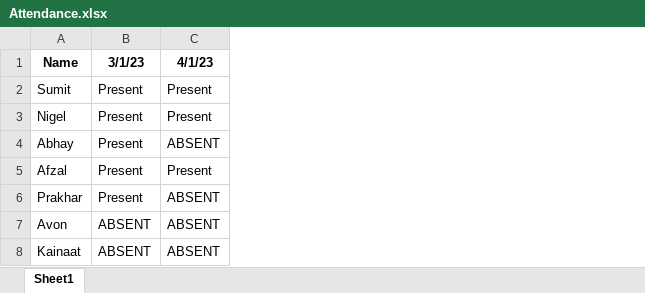
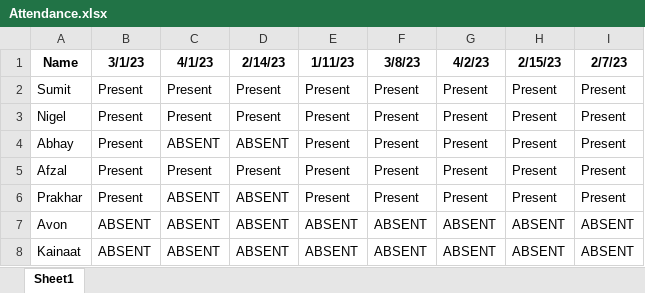
Before and after one commit to SumitSawant1029/IMEX, an Excel workbook: Attendance.xlsx, sheet Sheet1, drawn as a sheet; values as stored, in another font and other column widths than the file's, no borders; the diff names each change by its address in the sheet, - before the commit and + after, or states it on an @@ line.

```diff
--- a/Attendance.xlsx (sheet Sheet1)
+++ b/Attendance.xlsx (sheet Sheet1)
+column D (2/14/23), rows 2-8: Present | Present | ABSENT | Present | ABSENT | ABSENT | ABSENT
+column E (1/11/23), rows 2-8: Present | Present | Present | Present | Present | ABSENT | ABSENT
+column F (3/8/23), rows 2-8: Present | Present | Present | Present | Present | ABSENT | ABSENT
+column G (4/2/23), rows 2-8: Present | Present | Present | Present | Present | ABSENT | ABSENT
+column H (2/15/23), rows 2-8: Present | Present | Present | Present | Present | ABSENT | ABSENT
+column I (2/7/23), rows 2-8: Present | Present | Present | Present | Present | ABSENT | ABSENT
```
Also changed, not shown: 4 other files.
